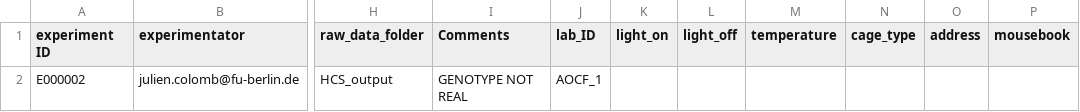
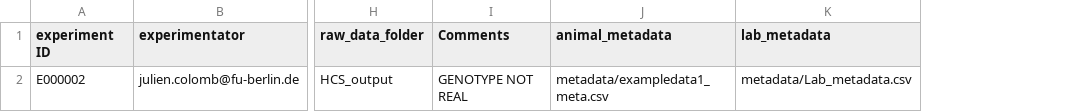
Before and after one commit to jcolomb/HCS_analysis, a CSV file: data/minimal24h_data/Projects_metadata.csv, drawn as a sheet; only a part is shown, gaps mark what is left out; removed rows and columns are numbered as before the commit, all else as after; the diff names each change by its address in the sheet, - before the commit and + after, or states it on an @@ line.

Commit message:
clean data folders

```diff
--- a/data/minimal24h_data/Projects_metadata.csv
+++ b/data/minimal24h_data/Projects_metadata.csv
-column J (lab_ID), row 2: AOCF_1
-column K (light_on), empty
-column L (light_off), empty
-column M (temperature), empty
-column N (cage_type), empty
-column O (address), empty
-column P (mousebook), empty
+column J (animal_metadata), row 2: metadata/exampledata1_meta.csv
+column K (lab_metadata), row 2: metadata/Lab_metadata.csv
```
Also changed, not shown: 21 other files.
